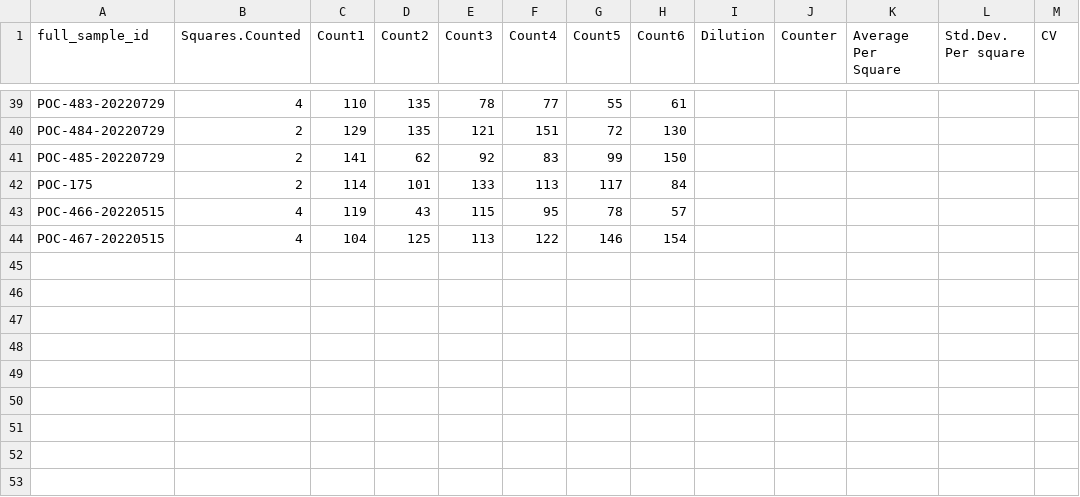
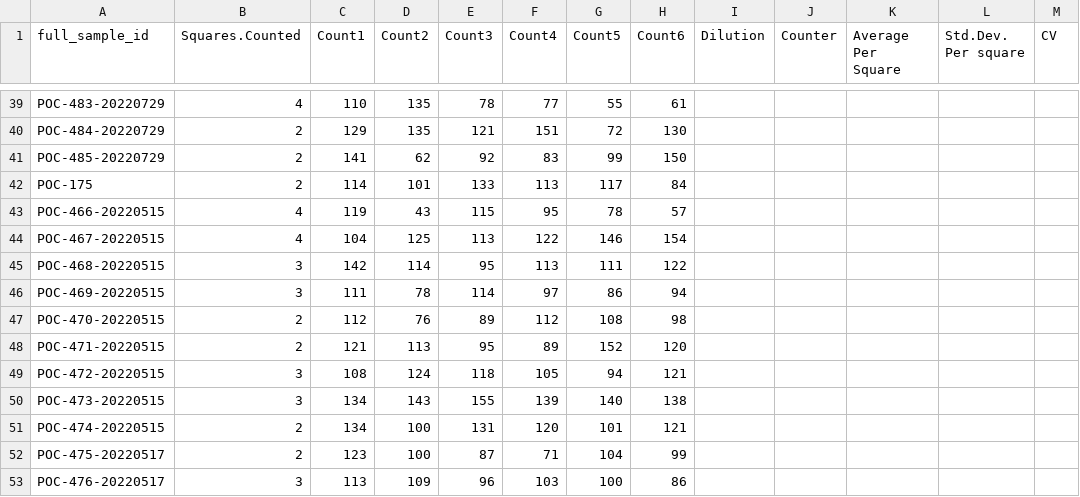
Before and after one commit to hputnam/Moorea_Pocillopora, a CSV file: data/sym_counts_data.csv, drawn as a sheet; only a part is shown, gaps mark what is left out.

Commit message:
updating sym count

```diff
--- a/data/sym_counts_data.csv
+++ b/data/sym_counts_data.csv
@@ -44 +44,10 @@ POC-466-20220515,4,119,43,115,95,78,57,,,,,
 POC-467-20220515,4,104,125,113,122,146,154,,,,,
+POC-468-20220515,3,142,114,95,113,111,122,,,,,
+POC-469-20220515,3,111,78,114,97,86,94,,,,,
+POC-470-20220515,2,112,76,89,112,108,98,,,,,
+POC-471-20220515,2,121,113,95,89,152,120,,,,,
+POC-472-20220515,3,108,124,118,105,94,121,,,,,
+POC-473-20220515,3,134,143,155,139,140,138,,,,,
+POC-474-20220515,2,134,100,131,120,101,121,,,,,
+POC-475-20220517,2,123,100,87,71,104,99,,,,,
+POC-476-20220517,3,113,109,96,103,100,86,,,,,
```
Also changed, not shown: output/chlorophyll.csv, 5 other files.
